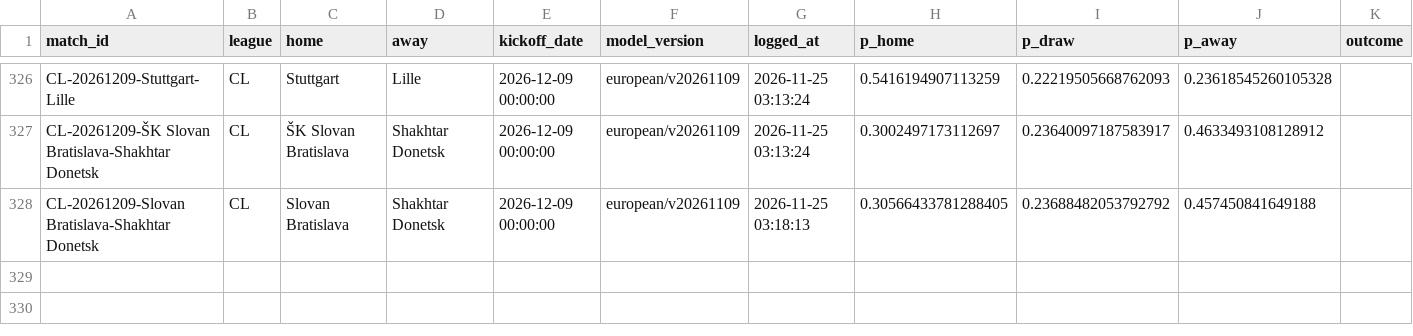
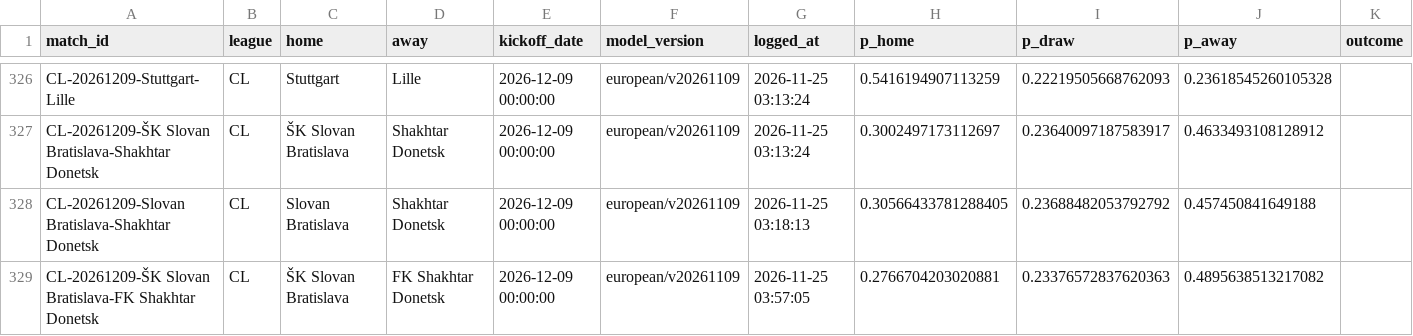
Before and after one commit to Fifiora/football-predictor, a CSV file: data/prediction_log.csv, drawn as a sheet; only a part is shown, gaps mark what is left out; the diff names each change by its address in the sheet, - before the commit and + after, or states it on an @@ line.

Commit message:
state 2026-11-25

```diff
--- a/data/prediction_log.csv
+++ b/data/prediction_log.csv
+row 329: CL-20261209-ŠK Slovan Bratislava-FK Shakhtar Donetsk | CL | ŠK Slovan Bratislava | FK Shakhtar Donetsk | 2026-12-09 00:00:00 | european/v20261109 | 2026-11-25 03:57:05 | 0.2766704203020881 | 0.23376572837620363 | 0.4895638513217082
```
